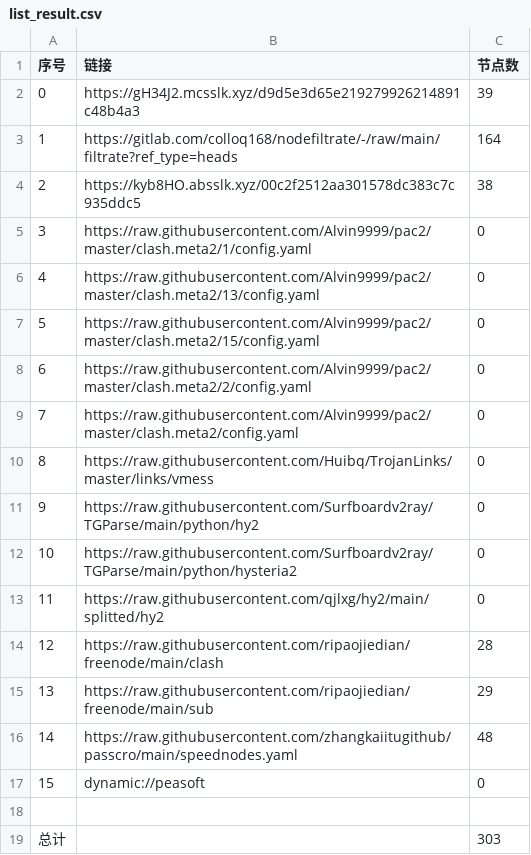
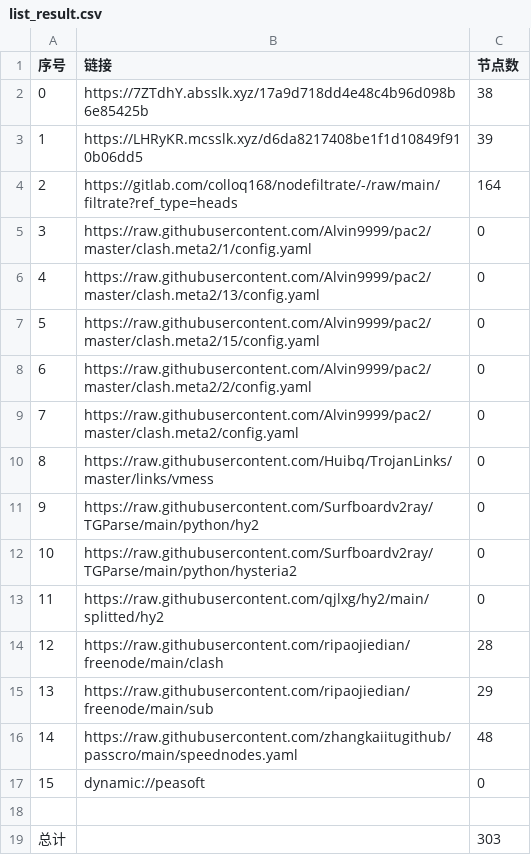
Before and after one commit to dreamMilk/AutoMergePublicNodes, a CSV file: list_result.csv, drawn as a sheet; removed rows and columns are numbered as before the commit, all else as after; the diff names each change by its address in the sheet, - before the commit and + after, or states it on an @@ line.

```diff
--- a/list_result.csv
+++ b/list_result.csv
+row 2: 0 | https://7ZTdhY.absslk.xyz/17a9d718dd4e48c4b96d098b6e85425b | 38
@@ column A (序号) renumbered between rows 3 and 4 @@
-B3 (链接): https://gH34J2.mcsslk.xyz/d9d5e3d65e219279926214891c48b4a3
+B3 (链接): https://LHRyKR.mcsslk.xyz/d6da8217408be1f1d10849f910b06dd5
-row 4: 2 | https://kyb8HO.absslk.xyz/00c2f2512aa301578dc383c7c935ddc5 | 38
```
Also changed, not shown: 28 other files.
